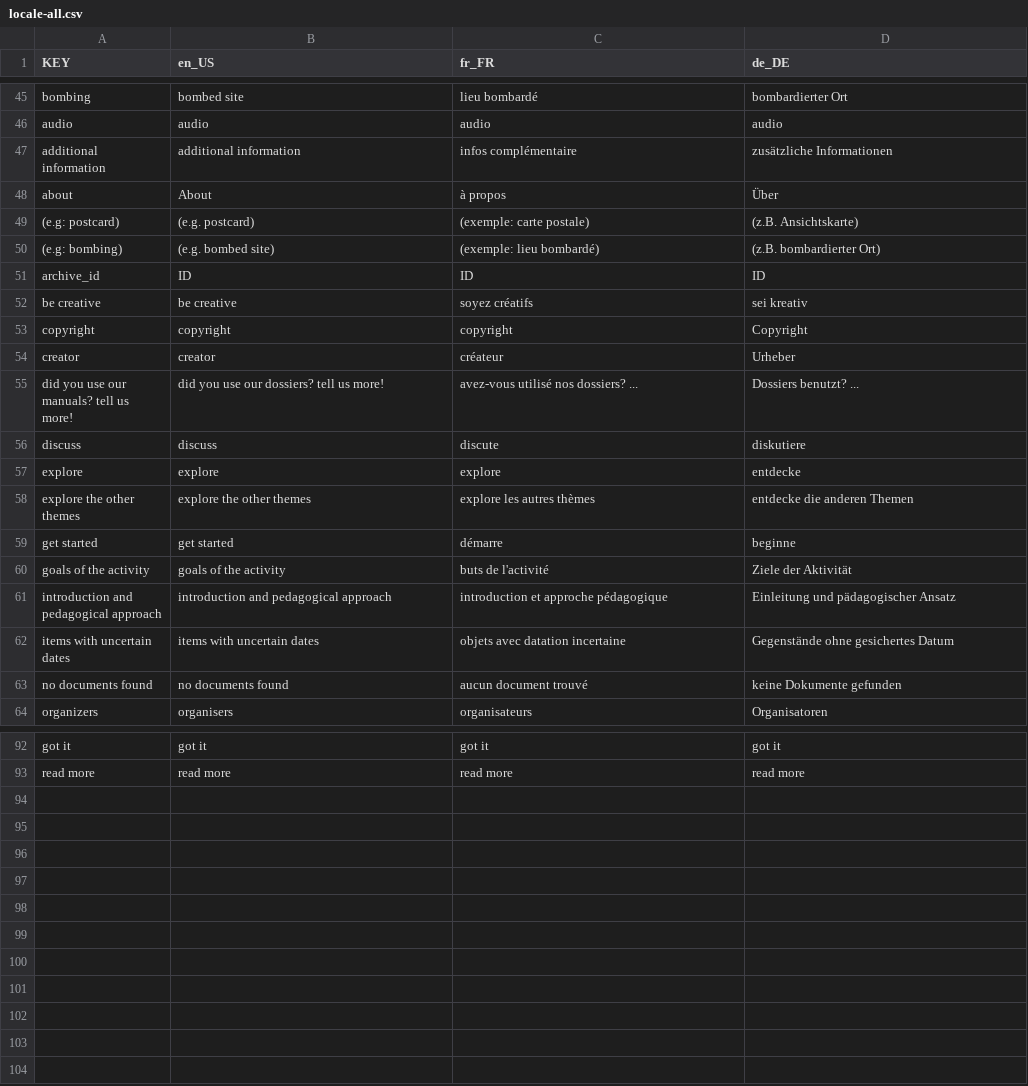
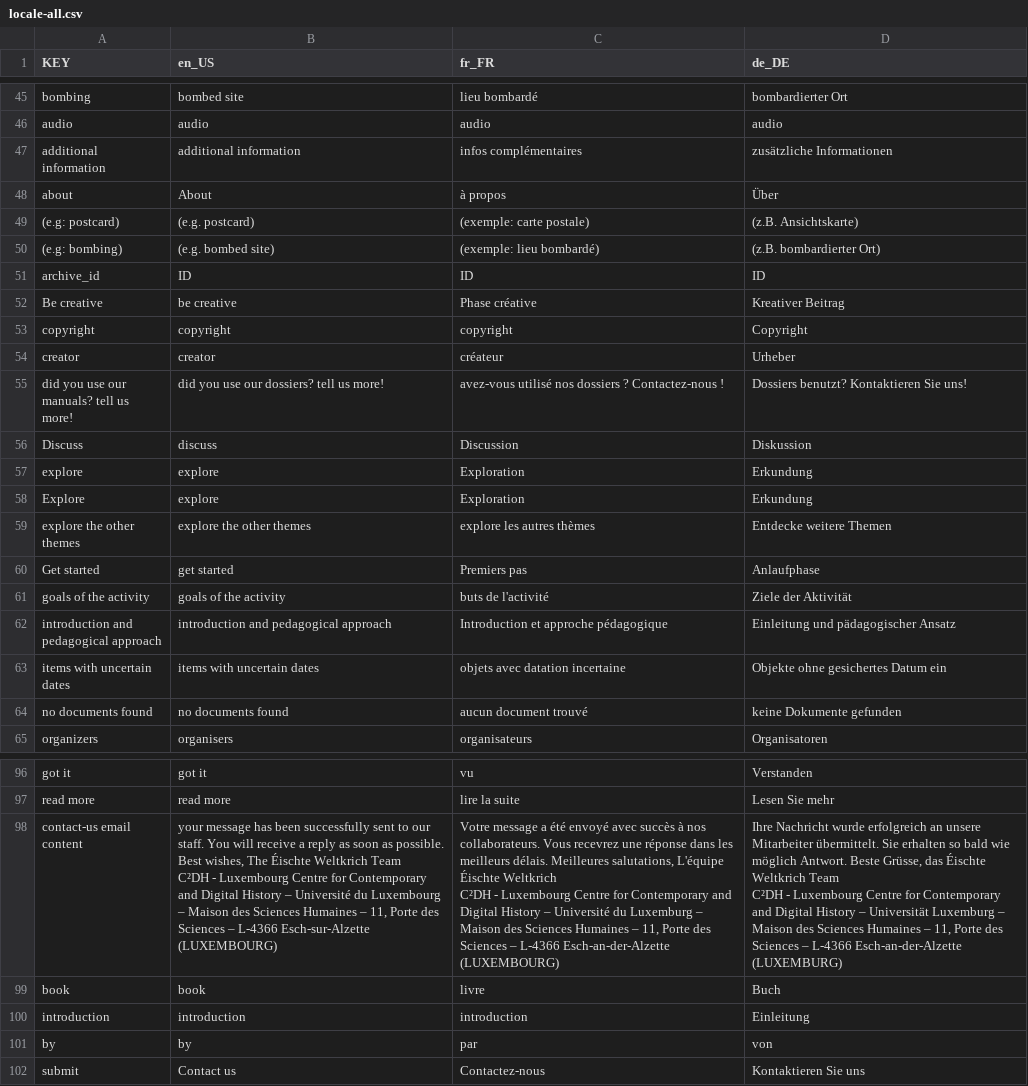
Before and after one commit to C2DH/ww1-miller-templates, a CSV file: src/locale/locale-all.csv, drawn as a sheet; only a part is shown, gaps mark what is left out; removed rows and columns are numbered as before the commit, all else as after; ↵ is a line break in a cell; the diff covers the shown part only; the diff names each change by its address in the sheet, - before the commit and + after, or states it on an @@ line.

```diff
--- a/src/locale/locale-all.csv
+++ b/src/locale/locale-all.csv
-C47 (fr_FR): infos complémentaire
+C47 (fr_FR): infos complémentaires
-A52 (KEY): be creative
+A52 (KEY): Be creative
-C52 (fr_FR): soyez créatifs
+C52 (fr_FR): Phase créative
-D52 (de_DE): sei kreativ
+D52 (de_DE): Kreativer Beitrag
-C55 (fr_FR): avez-vous utilisé nos dossiers? ...
+C55 (fr_FR): avez-vous utilisé nos dossiers ? Contactez-nous !
-D55 (de_DE): Dossiers benutzt? ...
+D55 (de_DE): Dossiers benutzt? Kontaktieren Sie uns!
-row 56: discuss | discuss | discute | diskutiere
+row 56: Discuss | discuss | Discussion | Diskussion
-C57 (fr_FR): explore
+C57 (fr_FR): Exploration
-D57 (de_DE): entdecke
+D57 (de_DE): Erkundung
+row 58: Explore | explore | Exploration | Erkundung
-D59 (de_DE): entdecke die anderen Themen
+D59 (de_DE): Entdecke weitere Themen
-row 59: get started | get started | démarre | beginne
+row 60: Get started | get started | Premiers pas | Anlaufphase
-C62 (fr_FR): introduction et approche pédagogique
+C62 (fr_FR): Introduction et approche pédagogique
-D63 (de_DE): Gegenstände ohne gesichertes Datum
+D63 (de_DE): Objekte ohne gesichertes Datum ein
-C96 (fr_FR): got it
+C96 (fr_FR): vu
-D96 (de_DE): got it
+D96 (de_DE): Verstanden
-C97 (fr_FR): read more
+C97 (fr_FR): lire la suite
-D97 (de_DE): read more
+D97 (de_DE): Lesen Sie mehr
+row 98: contact-us email content | your message has been successfully sent to our staff. You will receive a reply as soon as possible. Best wishes, The Éischte Weltkrich Team ↵ C²DH - Luxembourg Centre for Contemporary and Digital History – Université du Luxembourg – Maison des Sciences Humaines – 11, Porte des Sciences – L-4366 Esch-sur-Alzette (LUXEMBOURG) | Votre message a été envoyé avec succès à nos collaborateurs. Vous recevrez une réponse dans les meilleurs délais. Meilleures salutations, L'équipe Éischte Weltkrich ↵ C²DH - Luxembourg Centre for Contemporary and Digital History – Université du Luxemburg – Maison des Sciences Humaines – 11, Porte des Sciences – L-4366 Esch-an-der-Alzette (LUXEMBOURG) | Ihre Nachricht wurde erfolgreich an unsere Mitarbeiter übermittelt. Sie erhalten so bald wie möglich Antwort. Beste Grüsse, das Éischte Weltkrich Team ↵ C²DH - Luxembourg Centre for Contemporary and Digital History – Universität Luxemburg – Maison des Sciences Humaines – 11, Porte des Sciences – L-4366 Esch-an-der-Alzette (LUXEMBURG)
+row 99: book | book | livre | Buch
+row 100: introduction | introduction | introduction | Einleitung
+row 101: by | by | par | von
+row 102: submit | Contact us | Contactez-nous | Kontaktieren Sie uns
```
Also changed, not shown: 3 added rows and 28 edited cells elsewhere in this file, 7 other files.
